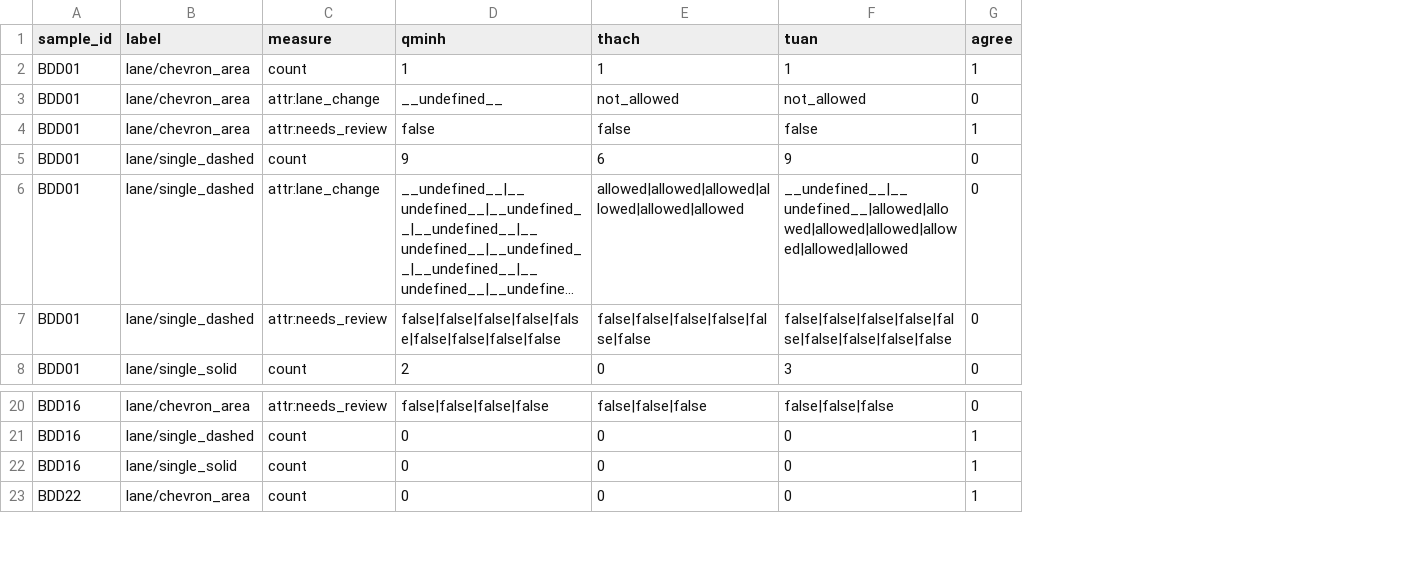
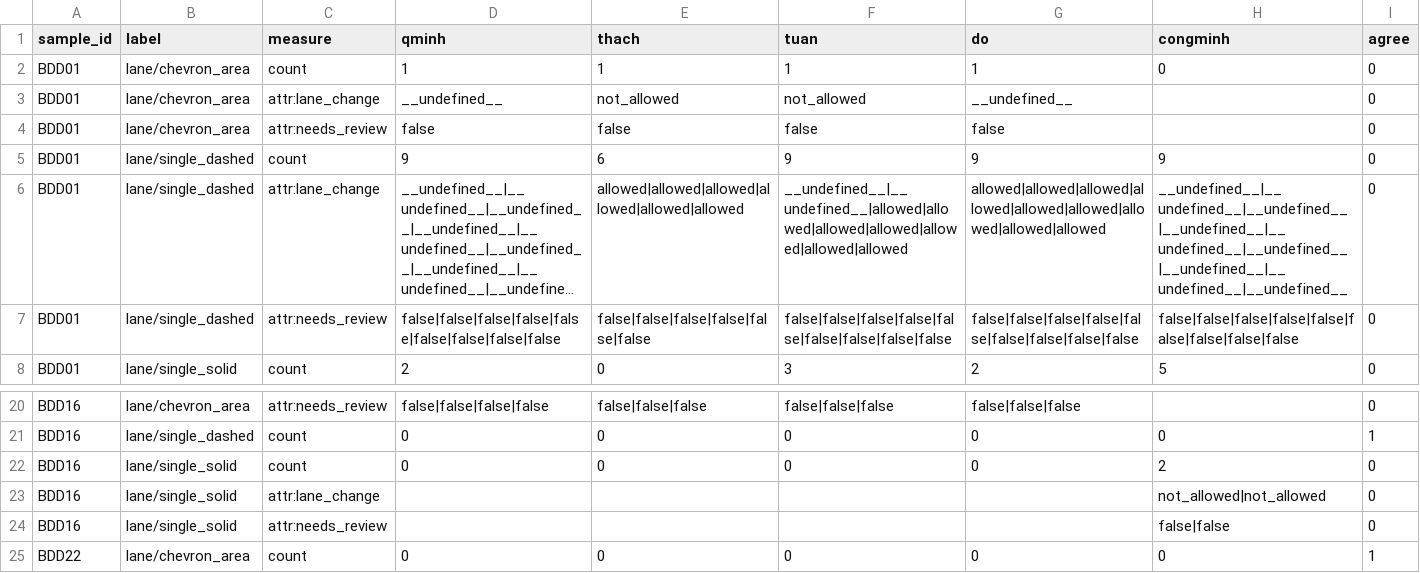
Before and after one commit to Thach-123-aa/Day9-Road-Elements-Lab-Student, a CSV file: guideline-challenge/project/06_calibration_measure.csv, drawn as a sheet; only a part is shown, gaps mark what is left out; long unchanged cells end in …; addresses are those after the commit; the diff names each change by its address in the sheet, - before the commit and + after, or states it on an @@ line.

```diff
--- a/guideline-challenge/project/06_calibration_measure.csv
+++ b/guideline-challenge/project/06_calibration_measure.csv
+column G (do), rows 2-8: 1 | __undefined__ | false | 9 | allowed|allowed|allowed|allowed|allowed|allowed|allowed|allowed|allowed | false|false|false|false|false|false|false|false|false | 2; rows 20-22: false|false|false | 0 | 0; row 25: 0
+column H (congminh), rows 2-8: 0 |  |  | 9 | __undefined__|__undefined__|__undefined__|__undefined__|__undefined__|__undefined__|__undefined__|__undefined__|__undefined__ | false|false|false|false|false|false|false|false|false | 5; rows 21-22: 0 | 2; row 25: 0
-I2 (agree): 1
+I2 (agree): 0
-I4 (agree): 1
+I4 (agree): 0
-I22 (agree): 1
+I22 (agree): 0
+row 23: BDD16 | lane/single_solid | attr:lane_change |  |  |  |  | not_allowed|not_allowed | 0
+row 24: BDD16 | lane/single_solid | attr:needs_review |  |  |  |  | false|false | 0
```
Also changed, not shown: guideline-challenge/project/06_calibration_report.csv, 4 other files.
